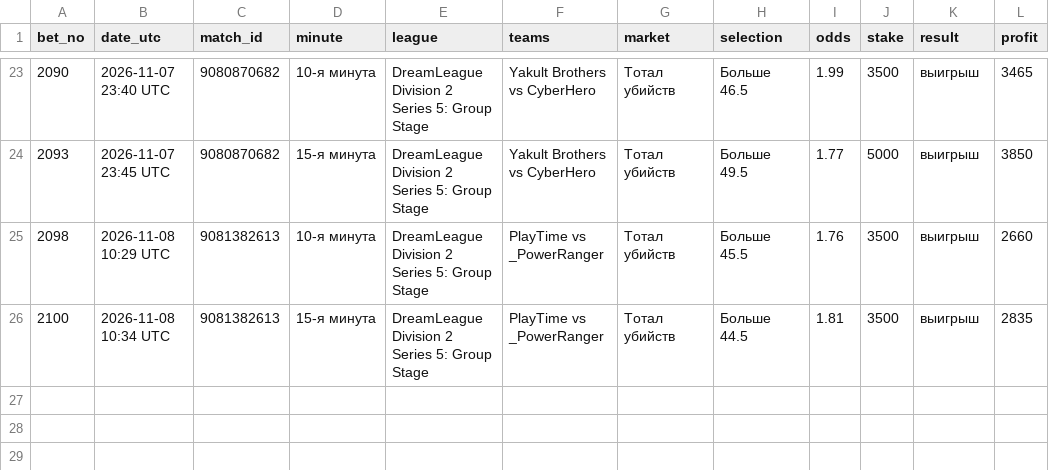
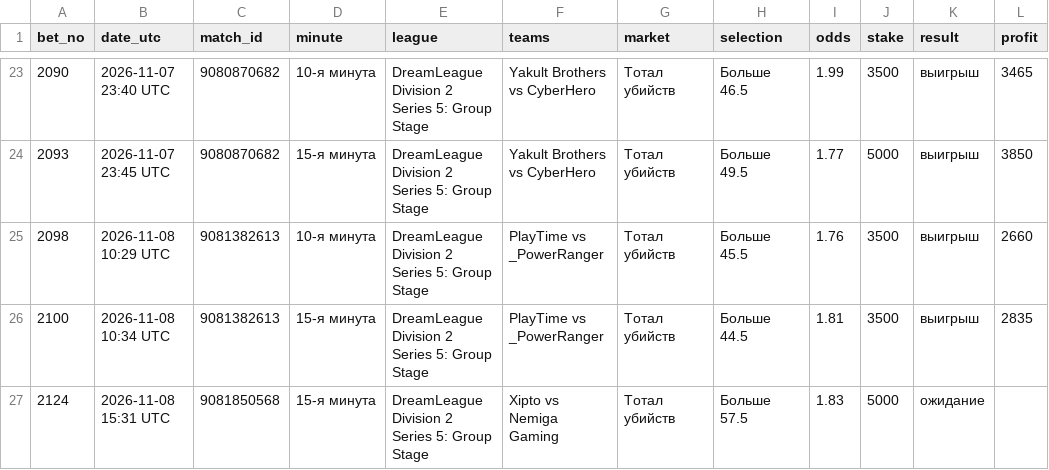
Before and after one commit to betsaipro-predictions/betsaipro-predictions, a CSV file: bets/2026-11.csv, drawn as a sheet; only a part is shown, gaps mark what is left out.

```diff
--- a/bets/2026-11.csv
+++ b/bets/2026-11.csv
@@ -26 +26,2 @@ bet_no,date_utc,match_id,minute,league,teams,market,selection,odds,stake,result,
 2100,2026-11-08 10:34 UTC,9081382613,15-я минута,DreamLeague Division 2 Series 5: Group Stage,PlayTime vs _PowerRanger,Тотал убийств,Больше 44.5,1.81,3500,выигрыш,2835
+2124,2026-11-08 15:31 UTC,9081850568,15-я минута,DreamLeague Division 2 Series 5: Group Stage,Xipto vs Nemiga Gaming,Тотал убийств,Больше 57.5,1.83,5000,ожидание,
```
Also changed, not shown: 1 other file.
